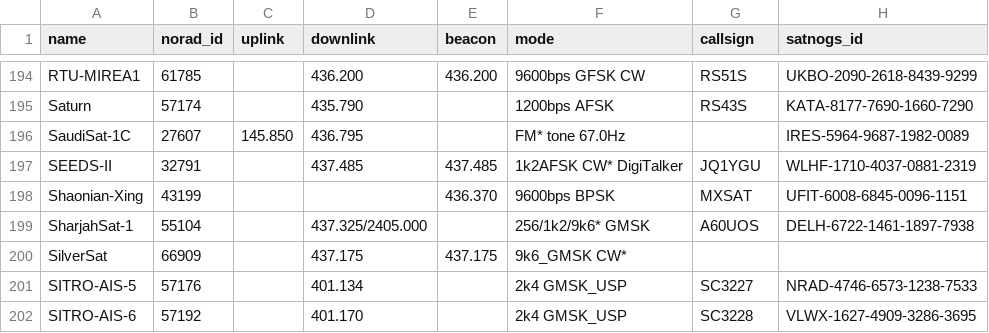
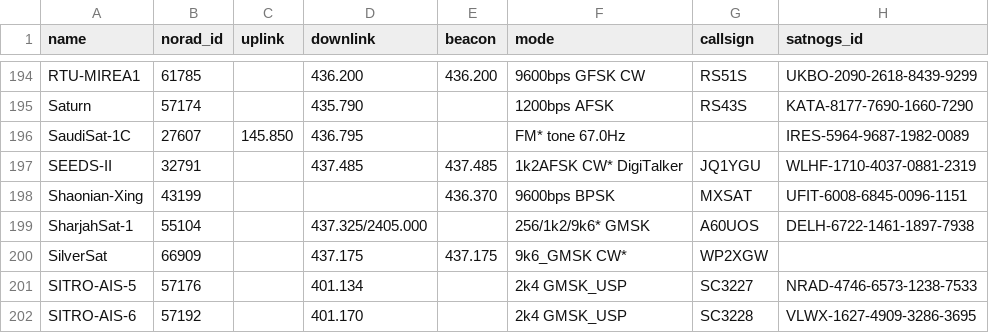
Before and after one commit to palewire/amateur-satellite-database, a CSV file: data/amsat-active-frequencies.csv, drawn as a sheet; only a part is shown, gaps mark what is left out.

```diff
--- a/data/amsat-active-frequencies.csv
+++ b/data/amsat-active-frequencies.csv
@@ -199,3 +199,3 @@ Shaonian-Xing,43199,,,436.370,9600bps BPSK,MXSAT,UFIT-6008-6845-0096-1151
 SharjahSat-1,55104,,437.325/2405.000,,256/1k2/9k6* GMSK,A60UOS,DELH-6722-1461-1897-7938
-SilverSat,66909,,437.175,437.175,9k6_GMSK CW*,,
+SilverSat,66909,,437.175,437.175,9k6_GMSK CW*,WP2XGW,
 SITRO-AIS-5,57176,,401.134,,2k4 GMSK_USP,SC3227,NRAD-4746-6573-1238-7533
```
Also changed, not shown: data/amsat-all-frequencies.csv, 2 other files.
